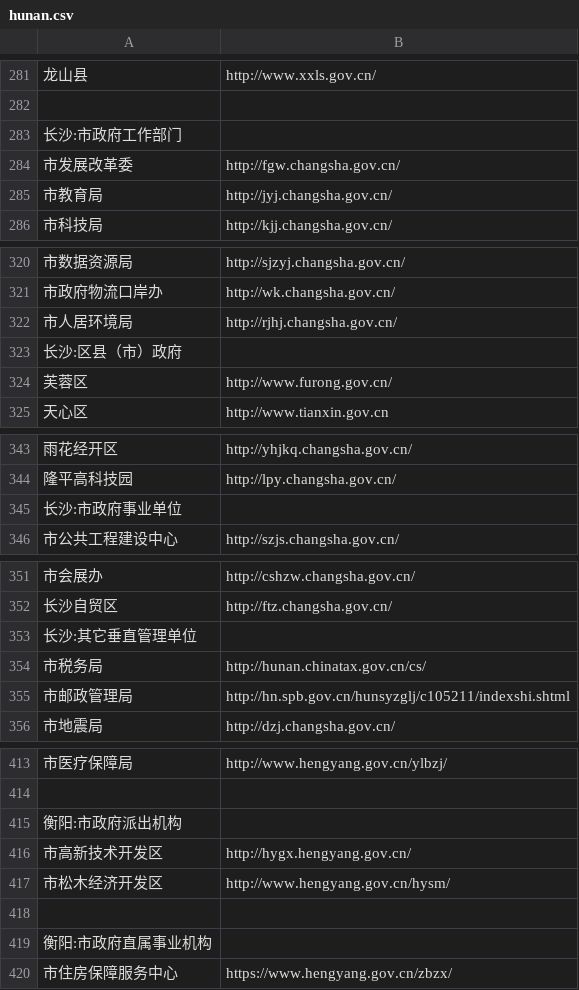
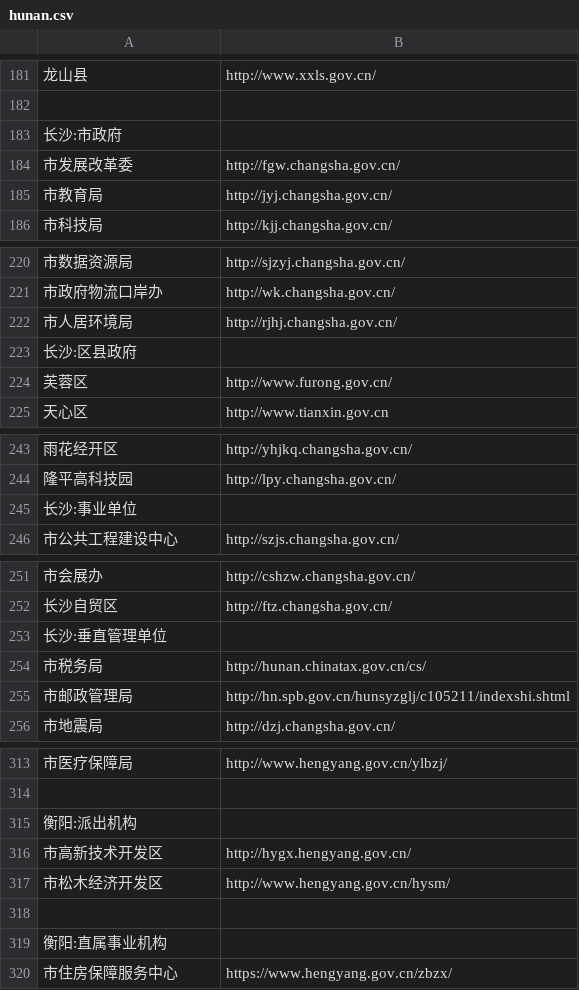
Before and after one commit to stbui/link, a CSV file: csv/hunan.csv, drawn as a sheet; only a part is shown, gaps mark what is left out; the diff covers the shown part only.

Commit message:
wip

```diff
--- a/csv/hunan.csv
+++ b/csv/hunan.csv
@@ -282,3 +182,3 @@
 
-长沙:市政府工作部门
+长沙:市政府
 市发展改革委,http://fgw.changsha.gov.cn/
@@ -322,3 +222,3 @@
 市人居环境局,http://rjhj.changsha.gov.cn/
-长沙:区县（市）政府
+长沙:区县政府
 芙蓉区,http://www.furong.gov.cn/
@@ -344,3 +244,3 @@
 隆平高科技园,http://lpy.changsha.gov.cn/
-长沙:市政府事业单位
+长沙:事业单位
 市公共工程建设中心,http://szjs.changsha.gov.cn/
@@ -352,3 +252,3 @@
 长沙自贸区,http://ftz.changsha.gov.cn/
-长沙:其它垂直管理单位
+长沙:垂直管理单位
 市税务局,http://hunan.chinatax.gov.cn/cs/
@@ -414,3 +314,3 @@
 
-衡阳:市政府派出机构
+衡阳:派出机构
 市高新技术开发区,http://hygx.hengyang.gov.cn/
@@ -418,3 +318,3 @@
 
-衡阳:市政府直属事业机构
+衡阳:直属事业机构
 市住房保障服务中心,https://www.hengyang.gov.cn/zbzx/
```
Also changed, not shown: 1 added row, 4 removed rows, 97 moved rows and 13 edited cells elsewhere in this file.
